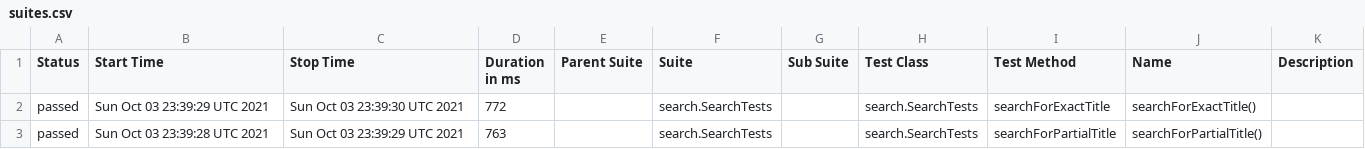
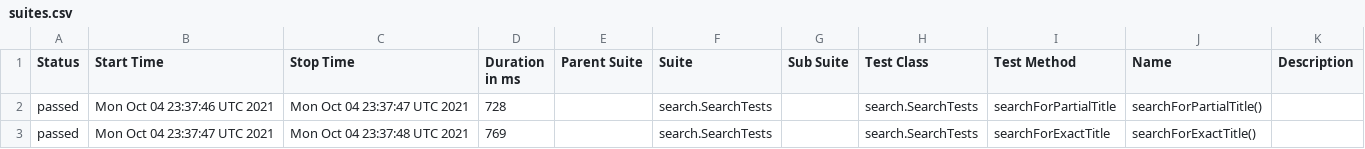
Before and after one commit to reinaldorossetti/playwright-java, a CSV file: chrome/data/suites.csv, drawn as a sheet.

```diff
--- a/chrome/data/suites.csv
+++ b/chrome/data/suites.csv
@@ -1,3 +1,3 @@
 "Status","Start Time","Stop Time","Duration in ms","Parent Suite","Suite","Sub Suite","Test Class","Test Method","Name","Description"
-"passed","Sun Oct 03 23:39:29 UTC 2021","Sun Oct 03 23:39:30 UTC 2021","772","","search.SearchTests","","search.SearchTests","searchForExactTitle","searchForExactTitle()",""
-"passed","Sun Oct 03 23:39:28 UTC 2021","Sun Oct 03 23:39:29 UTC 2021","763","","search.SearchTests","","search.SearchTests","searchForPartialTitle","searchForPartialTitle()",""
+"passed","Mon Oct 04 23:37:46 UTC 2021","Mon Oct 04 23:37:47 UTC 2021","728","","search.SearchTests","","search.SearchTests","searchForPartialTitle","searchForPartialTitle()",""
+"passed","Mon Oct 04 23:37:47 UTC 2021","Mon Oct 04 23:37:48 UTC 2021","769","","search.SearchTests","","search.SearchTests","searchForExactTitle","searchForExactTitle()",""
```
Also changed, not shown: 17 other files.
